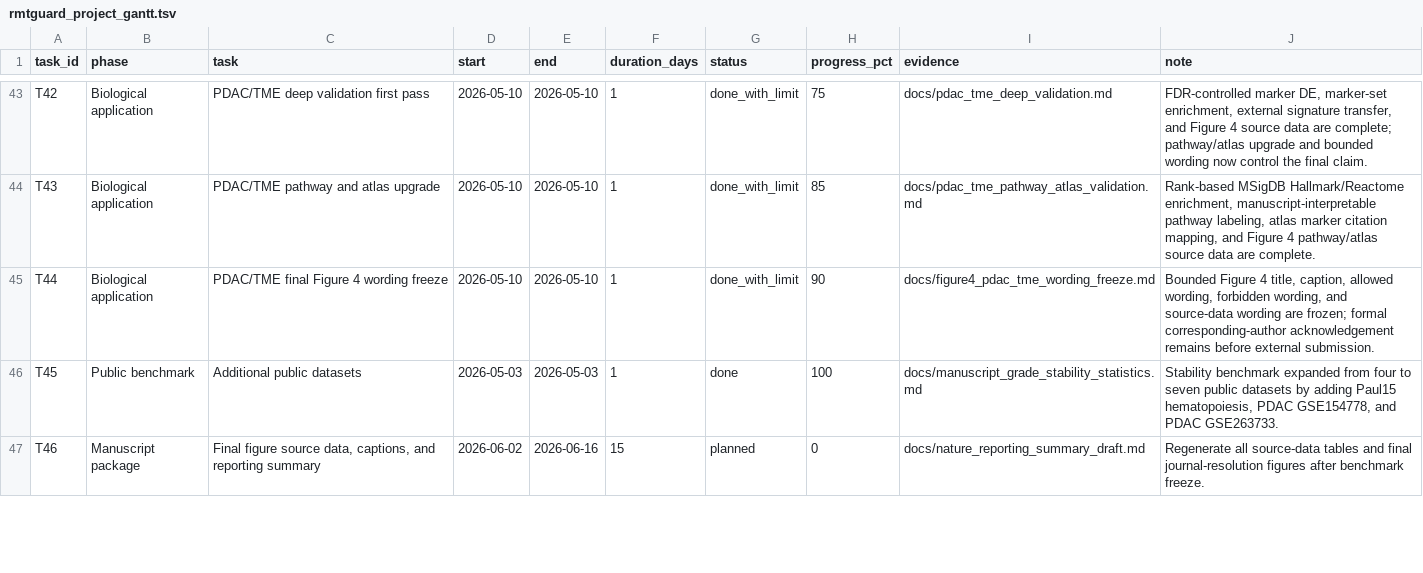
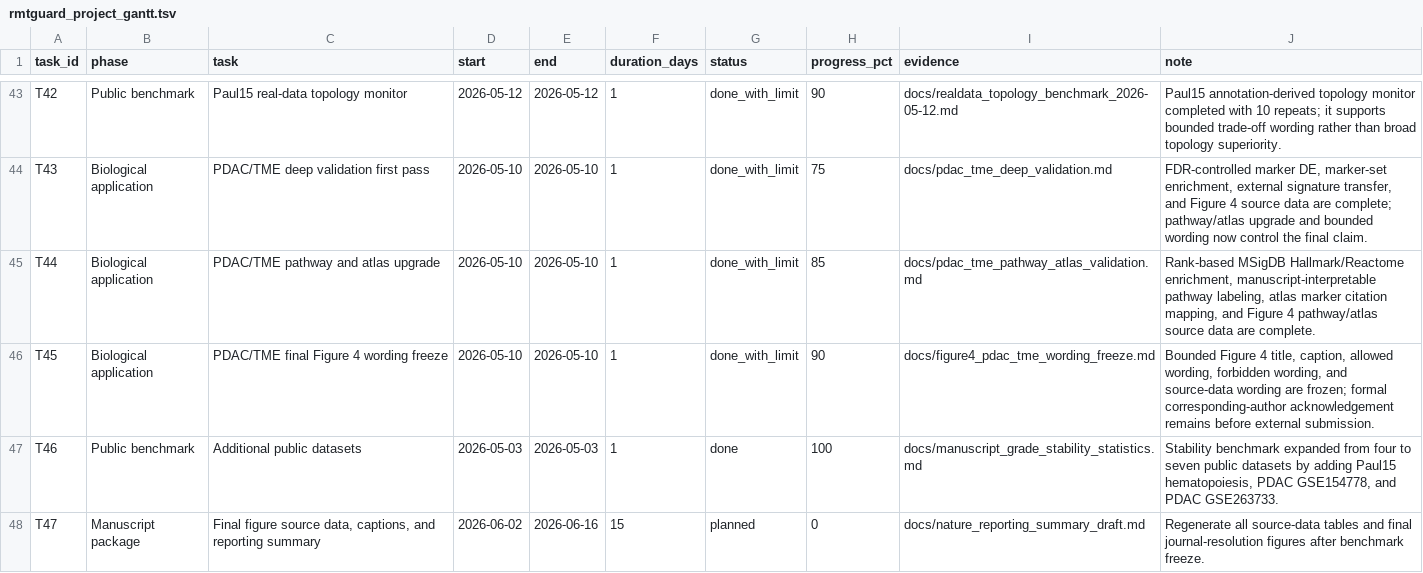
Before and after one commit to healthgreat/rmtguard, a TSV file: results/project_management/rmtguard_project_gantt.tsv, drawn as a sheet; only a part is shown, gaps mark what is left out; addresses are those after the commit; the diff covers the shown part only; the diff names each change by its address in the sheet, - before the commit and + after, or states it on an @@ line.

```diff
--- a/results/project_management/rmtguard_project_gantt.tsv
+++ b/results/project_management/rmtguard_project_gantt.tsv
-B43 (phase): Biological application
+B43 (phase): Public benchmark
-C43 (task): PDAC/TME deep validation first pass
+C43 (task): Paul15 real-data topology monitor
-D43 (start): 2026-05-10
+D43 (start): 2026-05-12
-E43 (end): 2026-05-10
+E43 (end): 2026-05-12
-H43 (progress_pct): 75
+H43 (progress_pct): 90
-I43 (evidence): docs/pdac_tme_deep_validation.md
+I43 (evidence): docs/realdata_topology_benchmark_2026-05-12.md
-J43 (note): FDR-controlled marker DE, marker-set enrichment, external signature transfer, and Figure 4 source data are complete; pathway/atlas upgrade and bounded wording now control the final claim.
+J43 (note): Paul15 annotation-derived topology monitor completed with 10 repeats; it supports bounded trade-off wording rather than broad topology superiority.
-C44 (task): PDAC/TME pathway and atlas upgrade
+C44 (task): PDAC/TME deep validation first pass
-H44 (progress_pct): 85
+H44 (progress_pct): 75
-I44 (evidence): docs/pdac_tme_pathway_atlas_validation.md
+I44 (evidence): docs/pdac_tme_deep_validation.md
-J44 (note): Rank-based MSigDB Hallmark/Reactome enrichment, manuscript-interpretable pathway labeling, atlas marker citation mapping, and Figure 4 pathway/atlas source data are complete.
+J44 (note): FDR-controlled marker DE, marker-set enrichment, external signature transfer, and Figure 4 source data are complete; pathway/atlas upgrade and bounded wording now control the final claim.
-C45 (task): PDAC/TME final Figure 4 wording freeze
+C45 (task): PDAC/TME pathway and atlas upgrade
-H45 (progress_pct): 90
+H45 (progress_pct): 85
-I45 (evidence): docs/figure4_pdac_tme_wording_freeze.md
+I45 (evidence): docs/pdac_tme_pathway_atlas_validation.md
-J45 (note): Bounded Figure 4 title, caption, allowed wording, forbidden wording, and source-data wording are frozen; formal corresponding-author acknowledgement remains before external submission.
+J45 (note): Rank-based MSigDB Hallmark/Reactome enrichment, manuscript-interpretable pathway labeling, atlas marker citation mapping, and Figure 4 pathway/atlas source data are complete.
+row 46: T45 | Biological application | PDAC/TME final Figure 4 wording freeze | 2026-05-10 | 2026-05-10 | 1 | done_with_limit | 90 | docs/figure4_pdac_tme_wording_freeze.md | Bounded Figure 4 title, caption, allowed wording, forbidden wording, and source-data wording are frozen; formal corresponding-author acknowledgement remains before external submission.
-A47 (task_id): T45
+A47 (task_id): T46
-A48 (task_id): T46
+A48 (task_id): T47
```
Also changed, not shown: 64 edited cells elsewhere in this file, results/shared_info/rmtguard_shared_export_manifest.tsv, results/submission/current_evidence_freeze_manifest.tsv, 21 other files.
